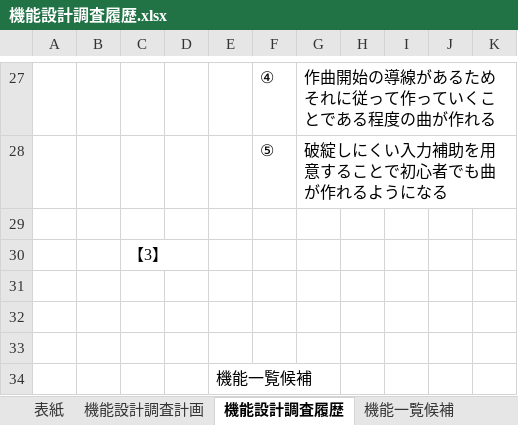
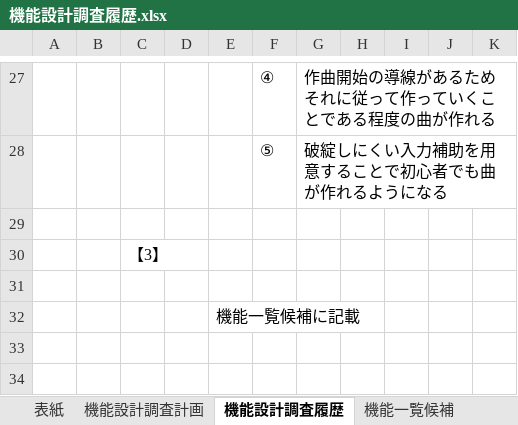
Before and after one commit to FujiJPProject/MusicflowsDocument, an Excel workbook: ①要件/機能設計書/機能設計調査履歴.xlsx, sheet 機能設計調査履歴, drawn as a sheet; only a part is shown, gaps mark what is left out; values as stored, in another font and other column widths than the file's, no borders; removed rows and columns are numbered as before the commit, all else as after; the diff names each change by its address in the sheet, - before the commit and + after, or states it on an @@ line.

```diff
--- a/①要件/機能設計書/機能設計調査履歴.xlsx (sheet 機能設計調査履歴)
+++ b/①要件/機能設計書/機能設計調査履歴.xlsx (sheet 機能設計調査履歴)
-row 32: (empty)
-row 33: (empty)
-E32: 機能一覧候補
+E32: 機能一覧候補に記載
```
Also changed, not shown: sheet 機能一覧候補, sheet 機能設計調査計画, charts or pictures, 25 other files.
